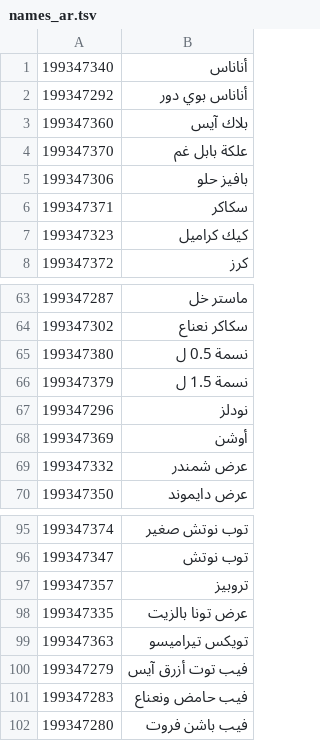
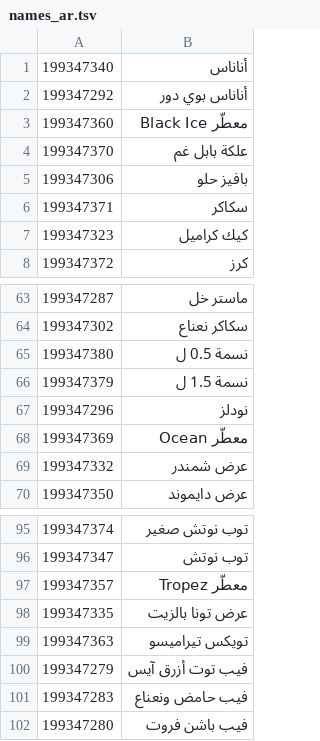
Before and after one commit to dhoyek/suqa, a TSV file: migration/names_ar.tsv, drawn as a sheet; only a part is shown, gaps mark what is left out.

```diff
--- a/migration/names_ar.tsv
+++ b/migration/names_ar.tsv
@@ -2,3 +2,3 @@
 199347292	أناناس بوي دور
-199347360	بلاك آيس
+199347360	معطّر Black Ice
 199347370	علكة بابل غم
@@ -67,3 +67,3 @@
 199347296	نودلز
-199347369	أوشن
+199347369	معطّر Ocean
 199347332	عرض شمندر
@@ -96,3 +96,3 @@
 199347347	توب نوتش
-199347357	تروبيز
+199347357	معطّر Tropez
 199347335	عرض تونا بالزيت
```
